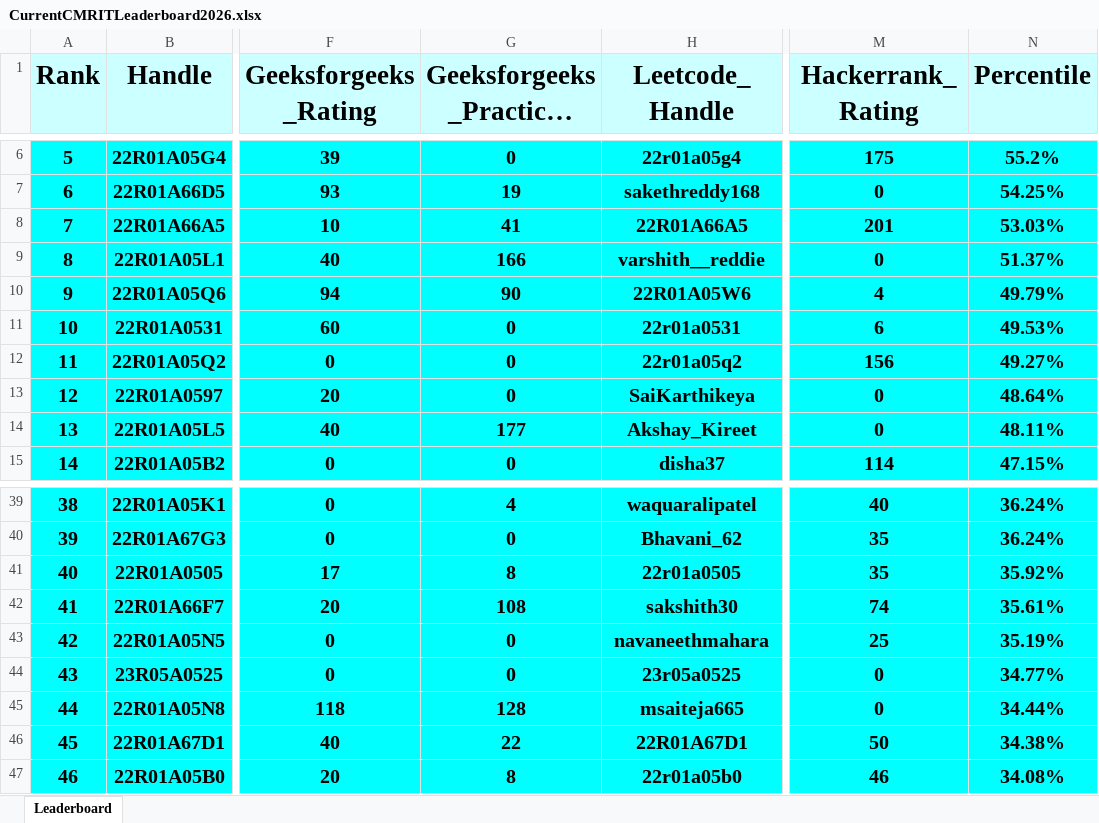
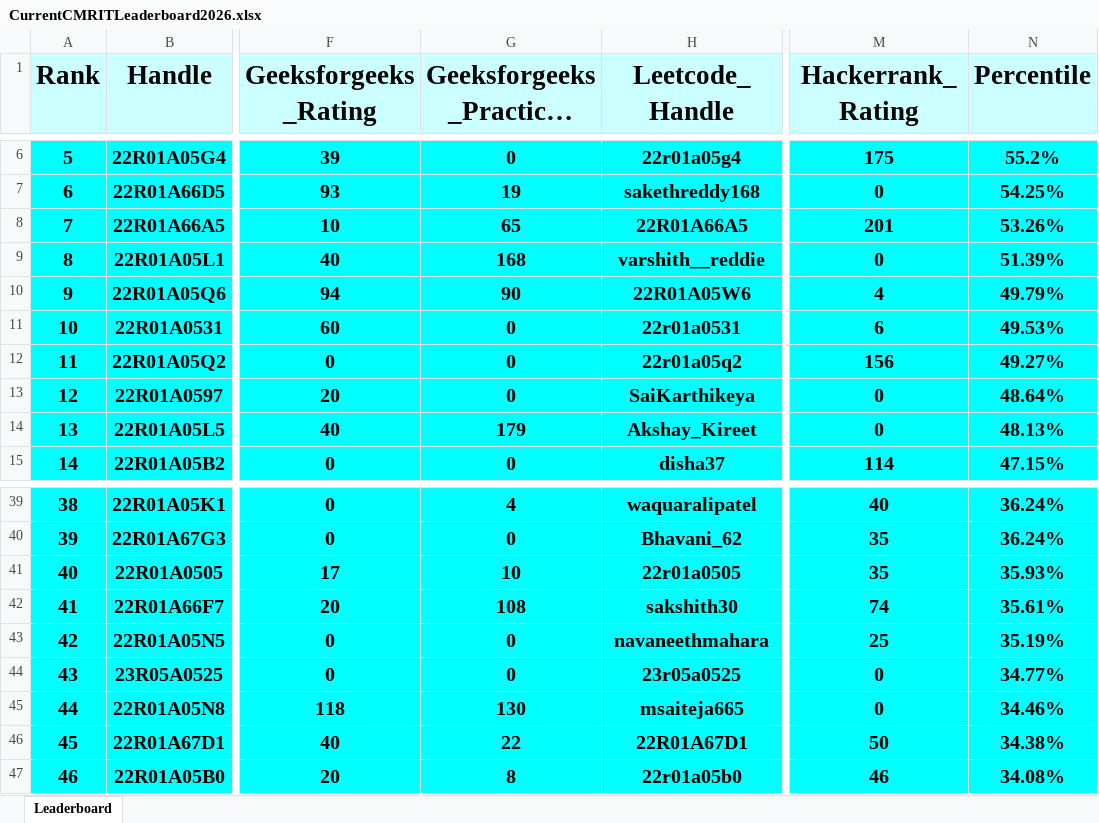
Before and after one commit to dog-broad/CMRIT2026Leaderboard, an Excel workbook: Leaderboards/CurrentCMRITLeaderboard2026.xlsx, sheet Leaderboard, drawn as a sheet; only a part is shown, gaps mark what is left out; long unchanged cells end in …; values as stored, in another font and other column widths than the file's, no borders; the diff names each change by its address in the sheet, - before the commit and + after, or states it on an @@ line.

```diff
--- a/Leaderboards/CurrentCMRITLeaderboard2026.xlsx (sheet Leaderboard)
+++ b/Leaderboards/CurrentCMRITLeaderboard2026.xlsx (sheet Leaderboard)
-G8 (Geeksforgeeks_Practice_Rating): 41
+G8 (Geeksforgeeks_Practice_Rating): 65
-N8 (Percentile): 53.03%
+N8 (Percentile): 53.26%
-G9 (Geeksforgeeks_Practice_Rating): 166
+G9 (Geeksforgeeks_Practice_Rating): 168
-N9 (Percentile): 51.37%
+N9 (Percentile): 51.39%
-G14 (Geeksforgeeks_Practice_Rating): 177
+G14 (Geeksforgeeks_Practice_Rating): 179
-N14 (Percentile): 48.11%
+N14 (Percentile): 48.13%
-G41 (Geeksforgeeks_Practice_Rating): 8
+G41 (Geeksforgeeks_Practice_Rating): 10
-N41 (Percentile): 35.92%
+N41 (Percentile): 35.93%
-G45 (Geeksforgeeks_Practice_Rating): 128
+G45 (Geeksforgeeks_Practice_Rating): 130
-N45 (Percentile): 34.44%
+N45 (Percentile): 34.46%
```
